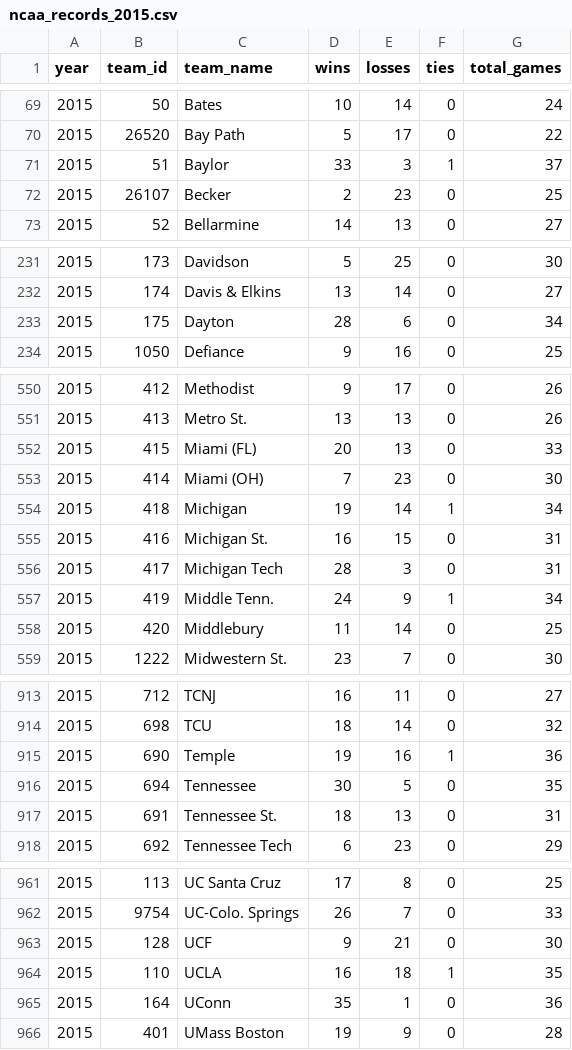
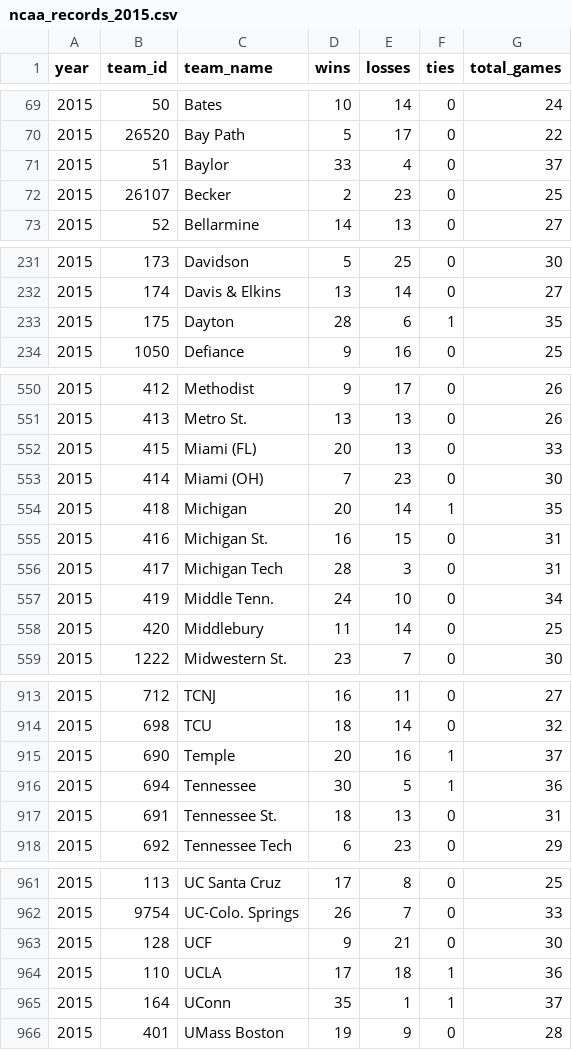
Before and after one commit to octonion/basketball, a CSV file: ncaa_women/csv/ncaa_records_2015.csv, drawn as a sheet; only a part is shown, gaps mark what is left out; the diff covers the shown part only.

Commit message:
NCAA women's basketball update for 2014-15.

```diff
--- a/ncaa_women/csv/ncaa_records_2015.csv
+++ b/ncaa_women/csv/ncaa_records_2015.csv
@@ -70,3 +70,3 @@ year,team_id,team_name,wins,losses,ties,total_games
 2015,26520,Bay Path,5,17,0,22
-2015,51,Baylor,33,3,1,37
+2015,51,Baylor,33,4,0,37
 2015,26107,Becker,2,23,0,25
@@ -232,3 +232,3 @@ year,team_id,team_name,wins,losses,ties,total_games
 2015,174,Davis & Elkins,13,14,0,27
-2015,175,Dayton,28,6,0,34
+2015,175,Dayton,28,6,1,35
 2015,1050,Defiance,9,16,0,25
@@ -553,6 +553,6 @@ year,team_id,team_name,wins,losses,ties,total_games
 2015,414,Miami (OH),7,23,0,30
-2015,418,Michigan,19,14,1,34
+2015,418,Michigan,20,14,1,35
 2015,416,Michigan St.,16,15,0,31
 2015,417,Michigan Tech,28,3,0,31
-2015,419,Middle Tenn.,24,9,1,34
+2015,419,Middle Tenn.,24,10,0,34
 2015,420,Middlebury,11,14,0,25
@@ -914,4 +914,4 @@ year,team_id,team_name,wins,losses,ties,total_games
 2015,698,TCU,18,14,0,32
-2015,690,Temple,19,16,1,36
-2015,694,Tennessee,30,5,0,35
+2015,690,Temple,20,16,1,37
+2015,694,Tennessee,30,5,1,36
 2015,691,Tennessee St.,18,13,0,31
@@ -963,4 +963,4 @@ year,team_id,team_name,wins,losses,ties,total_games
 2015,128,UCF,9,21,0,30
-2015,110,UCLA,16,18,1,35
-2015,164,UConn,35,1,0,36
+2015,110,UCLA,17,18,1,36
+2015,164,UConn,35,1,1,37
 2015,401,UMass Boston,19,9,0,28
```
Also changed, not shown: 20 edited cells elsewhere in this file, 10 other files.
